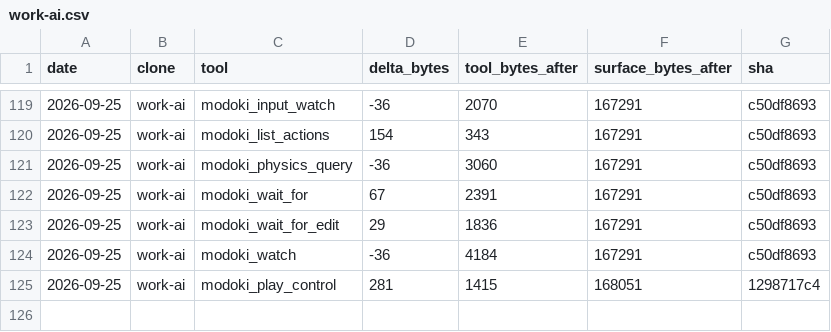
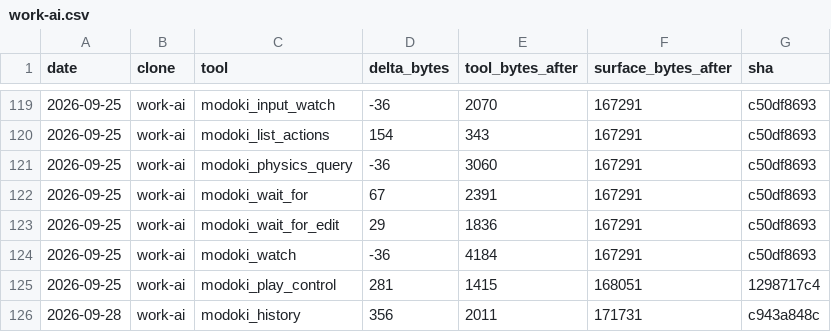
Before and after one commit to lsgmasa33/modoki-engine, a CSV file: engine/tools/modoki-mcp/ledger/work-ai.csv, drawn as a sheet; only a part is shown, gaps mark what is left out; the diff names each change by its address in the sheet, - before the commit and + after, or states it on an @@ line.

```diff
--- a/engine/tools/modoki-mcp/ledger/work-ai.csv
+++ b/engine/tools/modoki-mcp/ledger/work-ai.csv
+row 126: 2026-09-28 | work-ai | modoki_history | 356 | 2011 | 171731 | c943a848c
```
Also changed, not shown: 24 other files.
